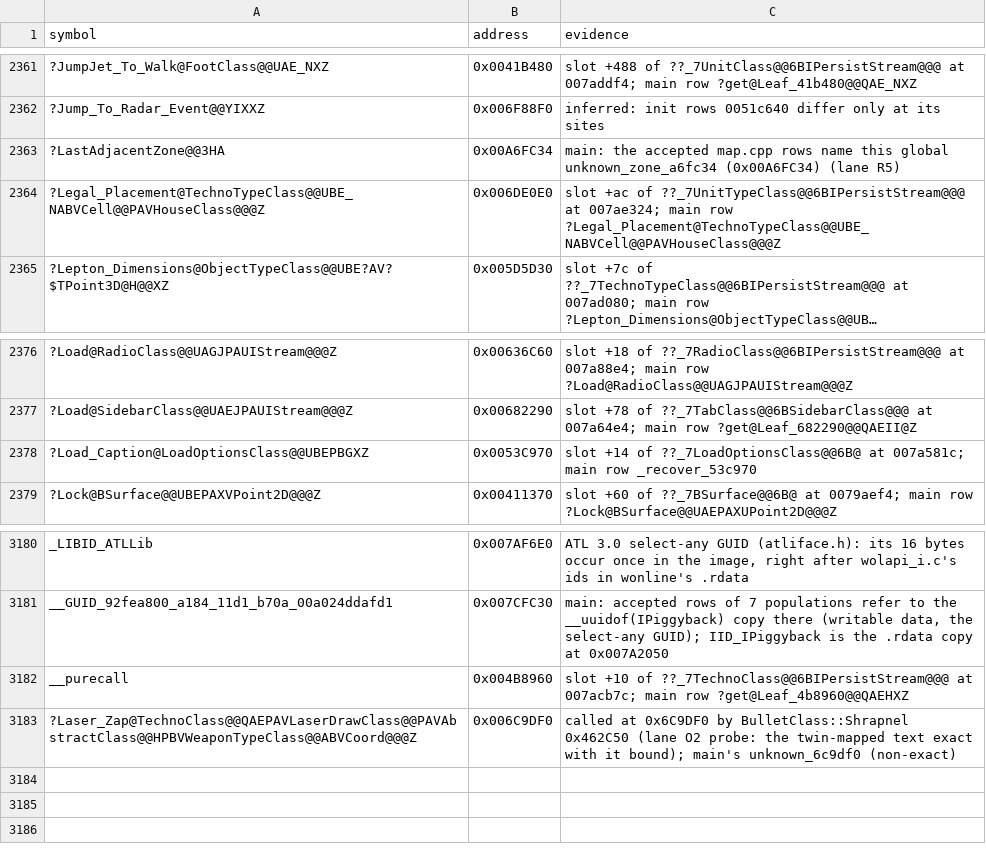
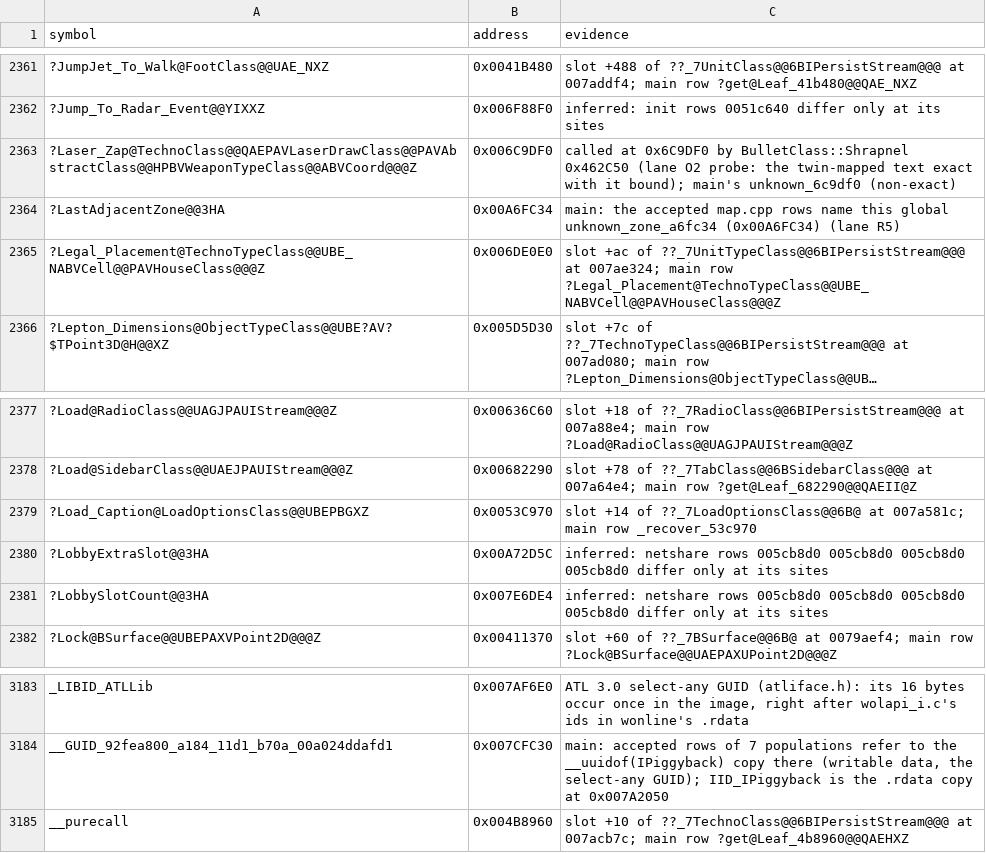
Before and after one commit to meastes/redalert2-decomp, a CSV file: rebuild/manifest/symbols.csv, drawn as a sheet; only a part is shown, gaps mark what is left out; long unchanged cells end in ….

```diff
--- a/rebuild/manifest/symbols.csv
+++ b/rebuild/manifest/symbols.csv
@@ -2362,2 +2362,3 @@ symbol,address,evidence
 ?Jump_To_Radar_Event@@YIXXZ,0x006F88F0,inferred: init rows 0051c640 differ only at its sites
+?Laser_Zap@TechnoClass@@QAEPAVLaserDrawClass@@PAVAbstractClass@@HPBVWeaponTypeClass@@ABVCoord@@@Z,0x006C9DF0,called at 0x6C9DF0 by BulletClass::Shrapnel 0x462C50 (lane O2 probe: the twin-mapped text exact with it bound); main's unknown_6c9df0 (non-exact)
 ?LastAdjacentZone@@3HA,0x00A6FC34,main: the accepted map.cpp rows name this global unknown_zone_a6fc34 (0x00A6FC34) (lane R5)
@@ -2378,2 +2379,4 @@ symbol,address,evidence
 ?Load_Caption@LoadOptionsClass@@UBEPBGXZ,0x0053C970,slot +14 of ??_7LoadOptionsClass@@6B@ at 007a581c; main row _recover_53c970
+?LobbyExtraSlot@@3HA,0x00A72D5C,inferred: netshare rows 005cb8d0 005cb8d0 005cb8d0 005cb8d0 differ only at its sites
+?LobbySlotCount@@3HA,0x007E6DE4,inferred: netshare rows 005cb8d0 005cb8d0 005cb8d0 005cb8d0 differ only at its sites
 ?Lock@BSurface@@UBEPAXVPoint2D@@@Z,0x00411370,slot +60 of ??_7BSurface@@6B@ at 0079aef4; main row ?Lock@BSurface@@UAEPAXUPoint2D@@@Z
@@ -3182,2 +3185 @@ __GUID_92fea800_a184_11d1_b70a_00a024ddafd1,0x007CFC30,"main: accepted rows of 7
 __purecall,0x004B8960,slot +10 of ??_7TechnoClass@@6BIPersistStream@@@ at 007acb7c; main row ?get@Leaf_4b8960@@QAEHXZ
-?Laser_Zap@TechnoClass@@QAEPAVLaserDrawClass@@PAVAbstractClass@@HPBVWeaponTypeClass@@ABVCoord@@@Z,0x006C9DF0,"called at 0x6C9DF0 by BulletClass::Shrapnel 0x462C50 (lane O2 probe: the twin-mapped text exact with it bound); main's unknown_6c9df0 (non-exact)"
```
Also changed, not shown: rebuild/manifest/b_log_o4.csv, rebuild/manifest/header_judgments.csv, 45 other files.
